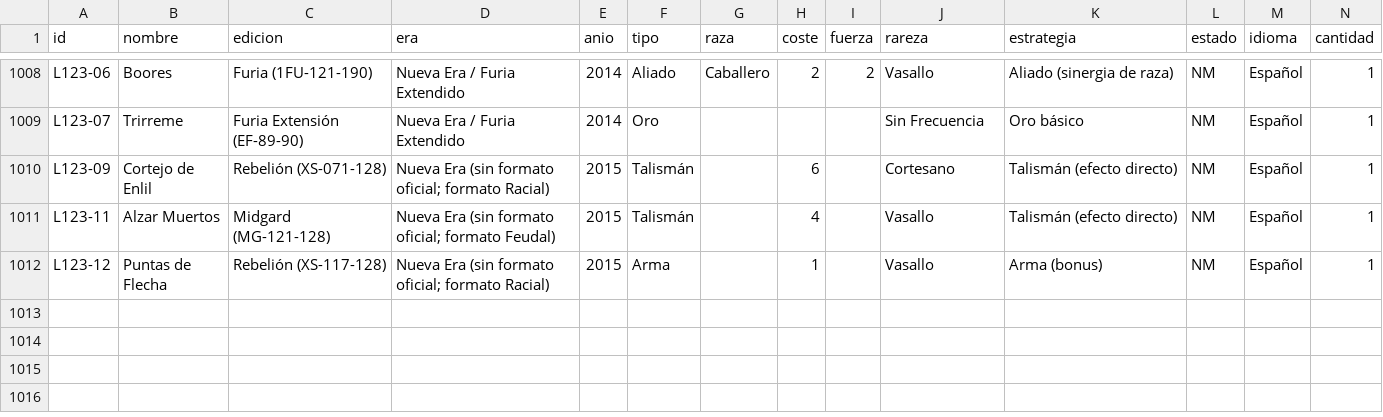
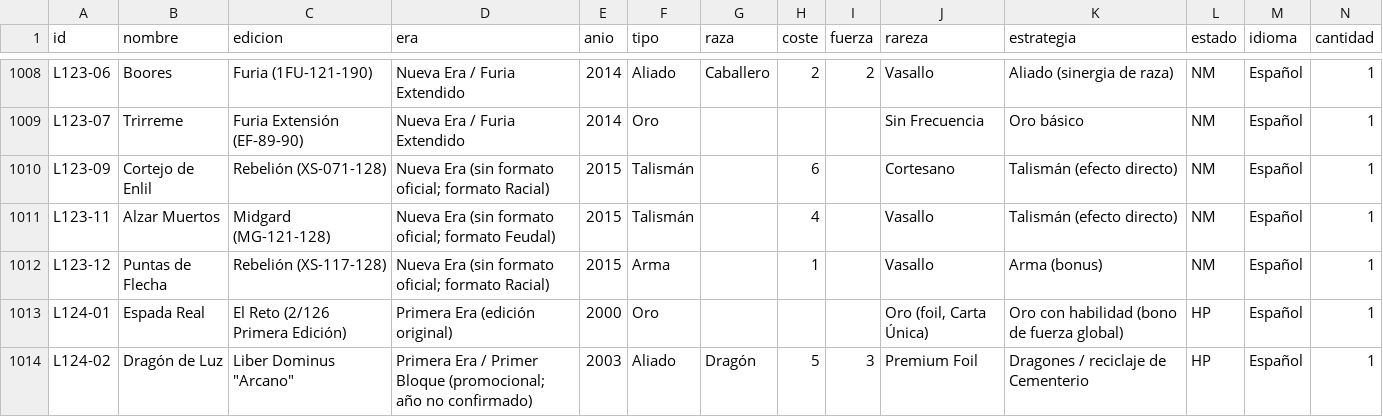
Before and after one commit to dacam32-del/mitos-y-leyendas, a CSV file: catalogo.csv, drawn as a sheet; only a part is shown, gaps mark what is left out; rows hold the shown columns only; the diff names each change by its address in the sheet, - before the commit and + after, or states it on an @@ line.

Commit message:
Lote 124 (2 foil HP)

```diff
--- a/catalogo.csv
+++ b/catalogo.csv
+row 1013: L124-01 | Espada Real | El Reto (2/126 Primera Edición) | Primera Era (edición original) | 2000 | Oro |  |  |  | Oro (foil, Carta Única) | Oro con habilidad (bono de fuerza global) | HP | Español | 1
+row 1014: L124-02 | Dragón de Luz | Liber Dominus "Arcano" | Primera Era / Primer Bloque (promocional; año no confirmado) | 2003 | Aliado | Dragón | 5 | 3 | Premium Foil | Dragones / reciclaje de Cementerio | HP | Español | 1
```
Also changed, not shown: 5 other files.
